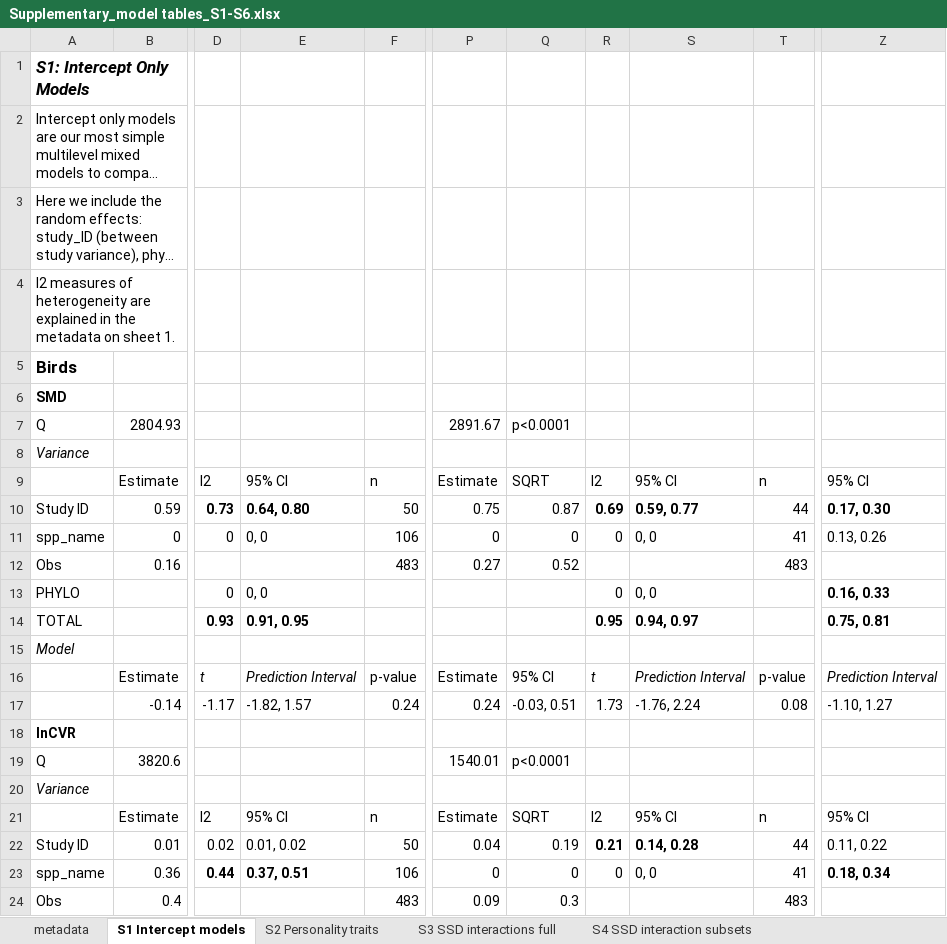
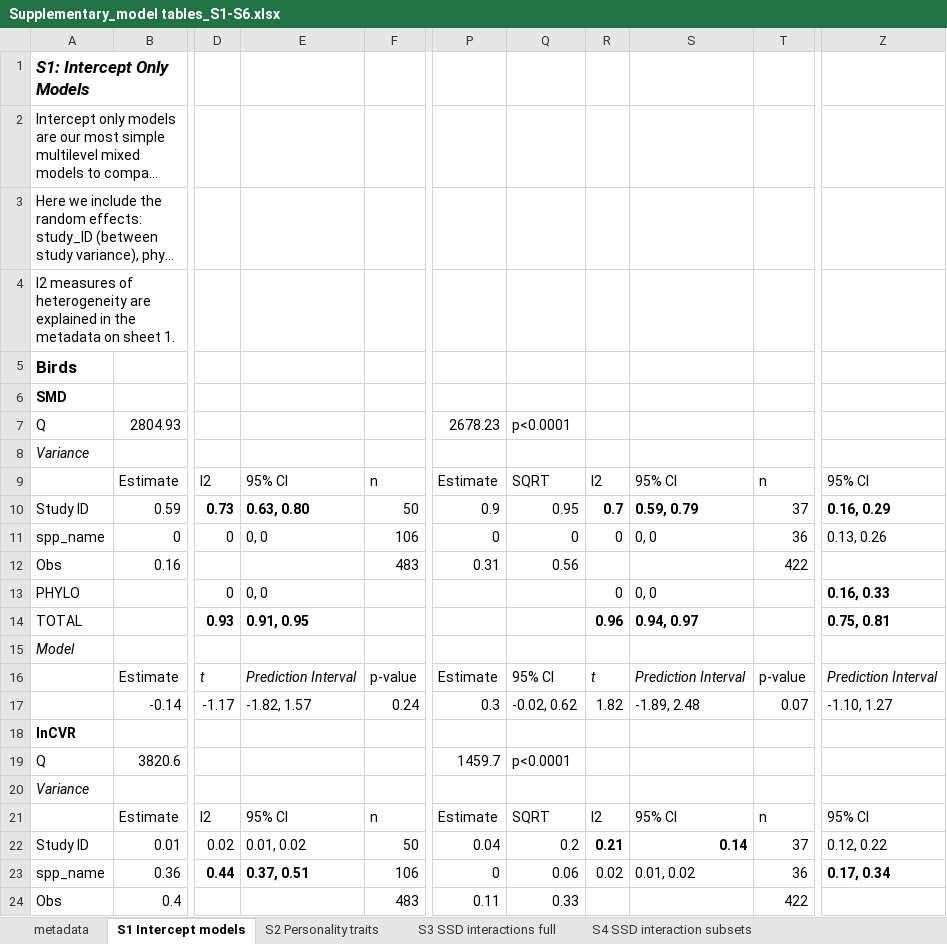
Before and after one commit to daniel1noble/sex_diff_meta, an Excel workbook: ms/nature communications ms/Supplementary/Supplementary_model tables_S1-S6.xlsx, sheet S1 Intercept models, drawn as a sheet; only a part is shown, gaps mark what is left out; long unchanged cells end in …; values as stored, in another font and other column widths than the file's, no borders; the diff covers the shown part only; the diff names each change by its address in the sheet, - before the commit and + after, or states it on an @@ line.

Commit message:
updates
added updated prisma figure, updated model output in tables with subsetted datasets for SSD, updated saved model output for easy read in

```diff
--- a/ms/nature communications ms/Supplementary/Supplementary_model tables_S1-S6.xlsx (sheet S1 Intercept models)
+++ b/ms/nature communications ms/Supplementary/Supplementary_model tables_S1-S6.xlsx (sheet S1 Intercept models)
-P7: 2891.67
+P7: 2678.23
-E10: 0.64, 0.80
+E10: 0.63, 0.80
-P10: 0.75
+P10: 0.9
-Q10: 0.87
+Q10: 0.95
-R10: 0.69
+R10: 0.7
-S10: 0.59, 0.77
+S10: 0.59, 0.79
-T10: 44
+T10: 37
-Z10: 0.17, 0.30
+Z10: 0.16, 0.29
-T11: 41
+T11: 36
-P12: 0.27
+P12: 0.31
-Q12: 0.52
+Q12: 0.56
-T12: 483
+T12: 422
-R14: 0.95
+R14: 0.96
-P17: 0.24
+P17: 0.3
-Q17: -0.03, 0.51
+Q17: -0.02, 0.62
-R17: 1.73
+R17: 1.82
-S17: -1.76, 2.24
+S17: -1.89, 2.48
-T17: 0.08
+T17: 0.07
-P19: 1540.01
+P19: 1459.7
-Q22: 0.19
+Q22: 0.2
-S22: 0.14, 0.28
+S22: 0.14
-T22: 44
+T22: 37
-Z22: 0.11, 0.22
+Z22: 0.12, 0.22
-Q23: 0
+Q23: 0.06
-R23: 0
+R23: 0.02
-S23: 0, 0
+S23: 0.01, 0.02
-T23: 41
+T23: 36
-Z23: 0.18, 0.34
+Z23: 0.17, 0.34
-P24: 0.09
+P24: 0.11
-Q24: 0.3
+Q24: 0.33
-T24: 483
+T24: 422
```
Also changed, not shown: 10 edited cells elsewhere in this sheet, sheet S2 Personality traits, sheet S4 SSD interaction subsets, ms/nature communications ms/Supplementary/Supplementary_model tables_S7-S13.xlsx, 9 other files.
